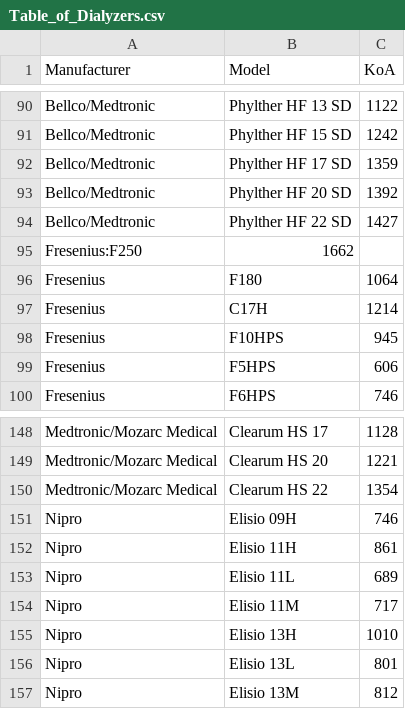
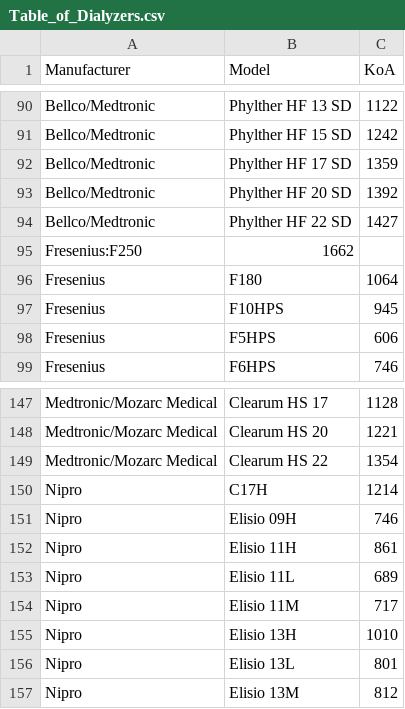
Before and after one commit to antoniocasino/clearance, a CSV file: Table_of_Dialyzers.csv, drawn as a sheet; only a part is shown, gaps mark what is left out.

Commit message:
Nipro

```diff
--- a/Table_of_Dialyzers.csv
+++ b/Table_of_Dialyzers.csv
@@ -96,3 +96,2 @@ Fresenius:F250;1662
 Fresenius;F180;1064
-Fresenius;C17H;1214
 Fresenius;F10HPS;945
@@ -150,2 +149,3 @@ Medtronic/Mozarc Medical;Clearum HS 20;1221
 Medtronic/Mozarc Medical;Clearum HS 22;1354
+Nipro;C17H;1214
 Nipro;Elisio 09H;746
```
